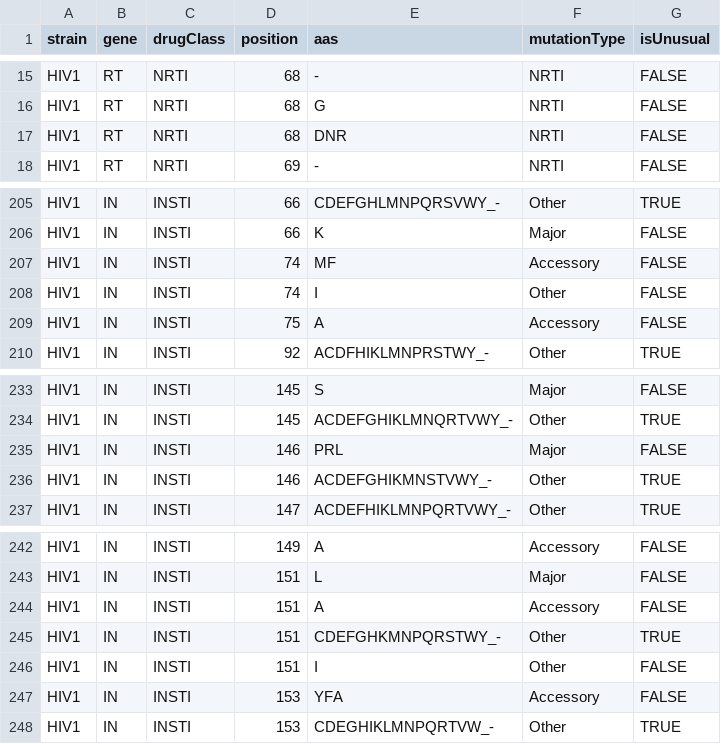
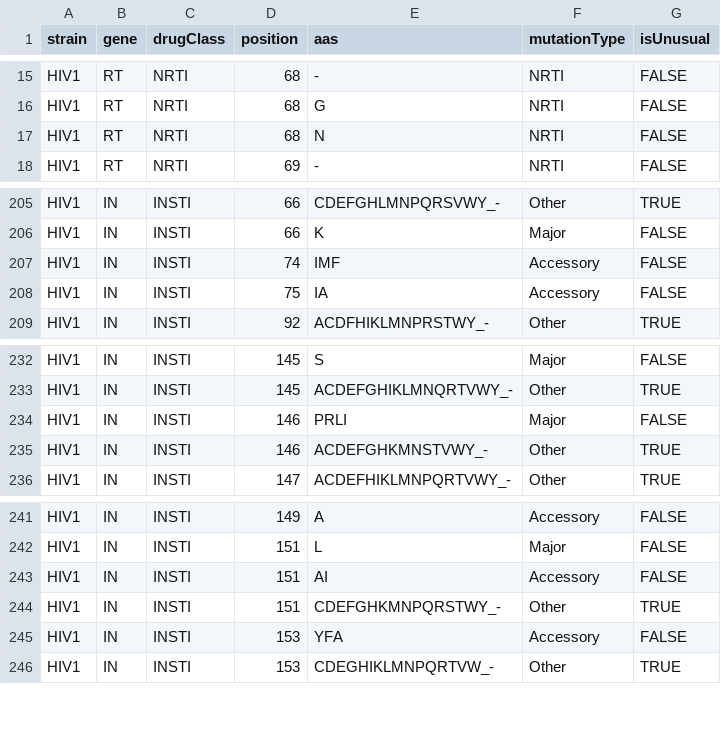
Before and after one commit to hivdb/hivdb-cms, a CSV file: resources/hivfacts-data/mutation-type-pairs_hiv1.csv, drawn as a sheet; only a part is shown, gaps mark what is left out; the diff covers the shown part only.

```diff
--- a/resources/hivfacts-data/mutation-type-pairs_hiv1.csv
+++ b/resources/hivfacts-data/mutation-type-pairs_hiv1.csv
@@ -16,3 +16,3 @@ HIV1,RT,NRTI,68,-,NRTI,FALSE
 HIV1,RT,NRTI,68,G,NRTI,FALSE
-HIV1,RT,NRTI,68,DNR,NRTI,FALSE
+HIV1,RT,NRTI,68,N,NRTI,FALSE
 HIV1,RT,NRTI,69,-,NRTI,FALSE
@@ -206,5 +206,4 @@ HIV1,IN,INSTI,66,CDEFGHLMNPQRSVWY_-,Other,TRUE
 HIV1,IN,INSTI,66,K,Major,FALSE
-HIV1,IN,INSTI,74,MF,Accessory,FALSE
-HIV1,IN,INSTI,74,I,Other,FALSE
-HIV1,IN,INSTI,75,A,Accessory,FALSE
+HIV1,IN,INSTI,74,IMF,Accessory,FALSE
+HIV1,IN,INSTI,75,IA,Accessory,FALSE
 HIV1,IN,INSTI,92,ACDFHIKLMNPRSTWY_-,Other,TRUE
@@ -234,4 +233,4 @@ HIV1,IN,INSTI,145,S,Major,FALSE
 HIV1,IN,INSTI,145,ACDEFGHIKLMNQRTVWY_-,Other,TRUE
-HIV1,IN,INSTI,146,PRL,Major,FALSE
-HIV1,IN,INSTI,146,ACDEFGHIKMNSTVWY_-,Other,TRUE
+HIV1,IN,INSTI,146,PRLI,Major,FALSE
+HIV1,IN,INSTI,146,ACDEFGHKMNSTVWY_-,Other,TRUE
 HIV1,IN,INSTI,147,ACDEFHIKLMNPQRTVWY_-,Other,TRUE
@@ -243,5 +242,4 @@ HIV1,IN,INSTI,149,A,Accessory,FALSE
 HIV1,IN,INSTI,151,L,Major,FALSE
-HIV1,IN,INSTI,151,A,Accessory,FALSE
+HIV1,IN,INSTI,151,AI,Accessory,FALSE
 HIV1,IN,INSTI,151,CDEFGHKMNPQRSTWY_-,Other,TRUE
-HIV1,IN,INSTI,151,I,Other,FALSE
 HIV1,IN,INSTI,153,YFA,Accessory,FALSE
```
Also changed, not shown: 1 added row, 9 removed rows and 10 edited cells elsewhere in this file, resources/hivfacts-data/conditional-comments_hiv1.csv, resources/hivfacts-data/drms_hiv1.csv, 16 other files.
